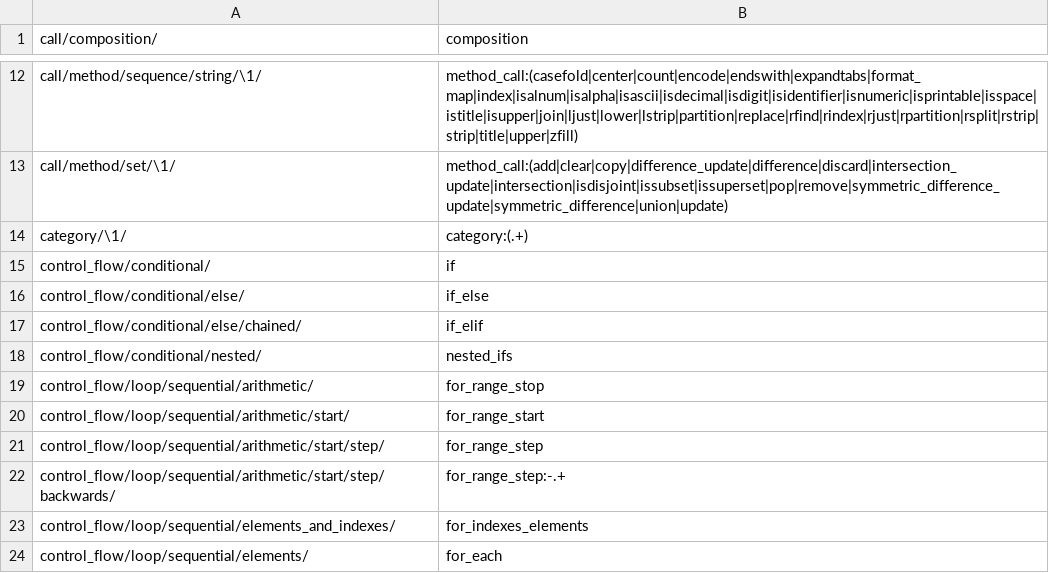
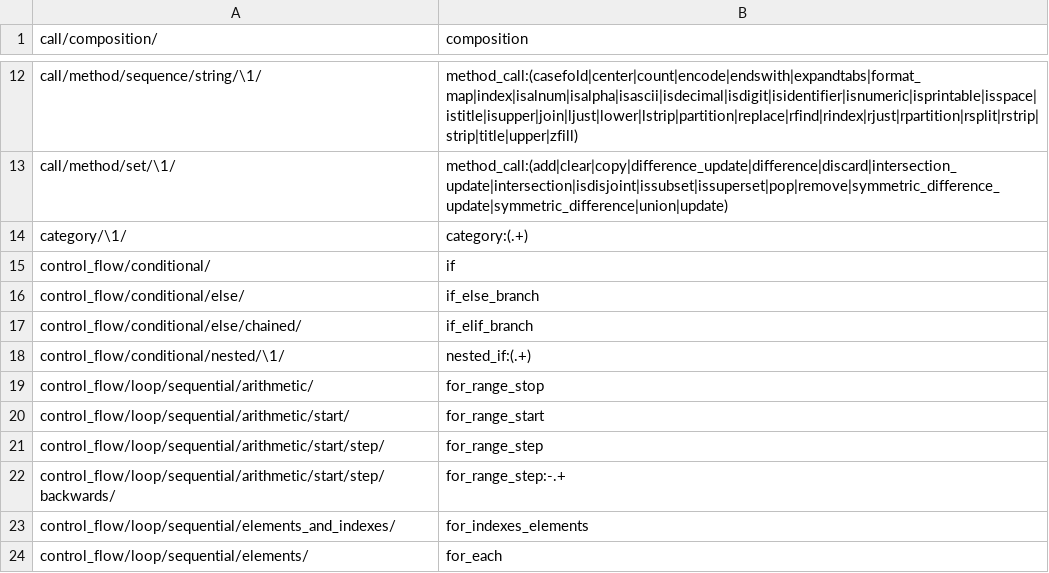
Before and after one commit to laowantong/paroxython, a TSV file: taxonomies/default_taxonomy.tsv, drawn as a sheet; only a part is shown, gaps mark what is left out.

Commit message:
rewrite and extend the definitions of the conditional constructs

```diff
--- a/taxonomies/default_taxonomy.tsv
+++ b/taxonomies/default_taxonomy.tsv
@@ -15,5 +15,5 @@ category/\1/	category:(.+)
 control_flow/conditional/	if
-control_flow/conditional/else/	if_else
-control_flow/conditional/else/chained/	if_elif
-control_flow/conditional/nested/	nested_ifs
+control_flow/conditional/else/	if_else_branch
+control_flow/conditional/else/chained/	if_elif_branch
+control_flow/conditional/nested/\1/	nested_if:(.+)
 control_flow/loop/sequential/arithmetic/	for_range_stop
```
Also changed, not shown: 6 other files.
